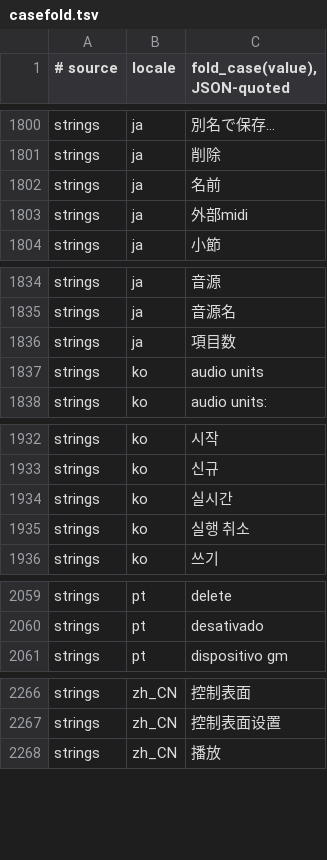
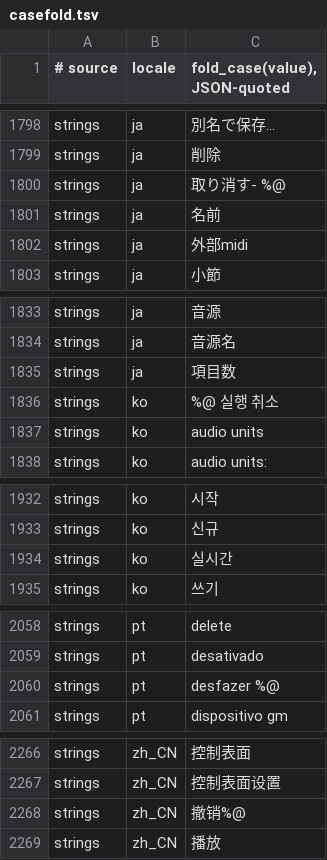
Before and after one commit to Dropit79/logic-pro-mcp, a TSV file: docs/canon/ledger/casefold.tsv, drawn as a sheet; only a part is shown, gaps mark what is left out; the diff covers the shown part only.

```diff
--- a/docs/canon/ledger/casefold.tsv
+++ b/docs/canon/ledger/casefold.tsv
@@ -1801,2 +1799,3 @@ strings	ja	"別名で保存…"
 strings	ja	"削除"
+strings	ja	"取り消す- %@"
 strings	ja	"名前"
@@ -1836,2 +1835,3 @@ strings	ja	"音源名"
 strings	ja	"項目数"
+strings	ko	"%@ 실행 취소"
 strings	ko	"audio units"
@@ -1934,3 +1934,2 @@ strings	ko	"신규"
 strings	ko	"실시간"
-strings	ko	"실행 취소"
 strings	ko	"쓰기"
@@ -2060,2 +2059,3 @@ strings	pt	"delete"
 strings	pt	"desativado"
+strings	pt	"desfazer %@"
 strings	pt	"dispositivo gm"
@@ -2267,2 +2267,3 @@ strings	zh_CN	"控制表面"
 strings	zh_CN	"控制表面设置"
+strings	zh_CN	"撤销%@"
 strings	zh_CN	"播放"
```
Also changed, not shown: 5 added rows, 6 removed rows and 1 edited cell elsewhere in this file, docs/canon/ledger/presence.tsv, 14 other files.
